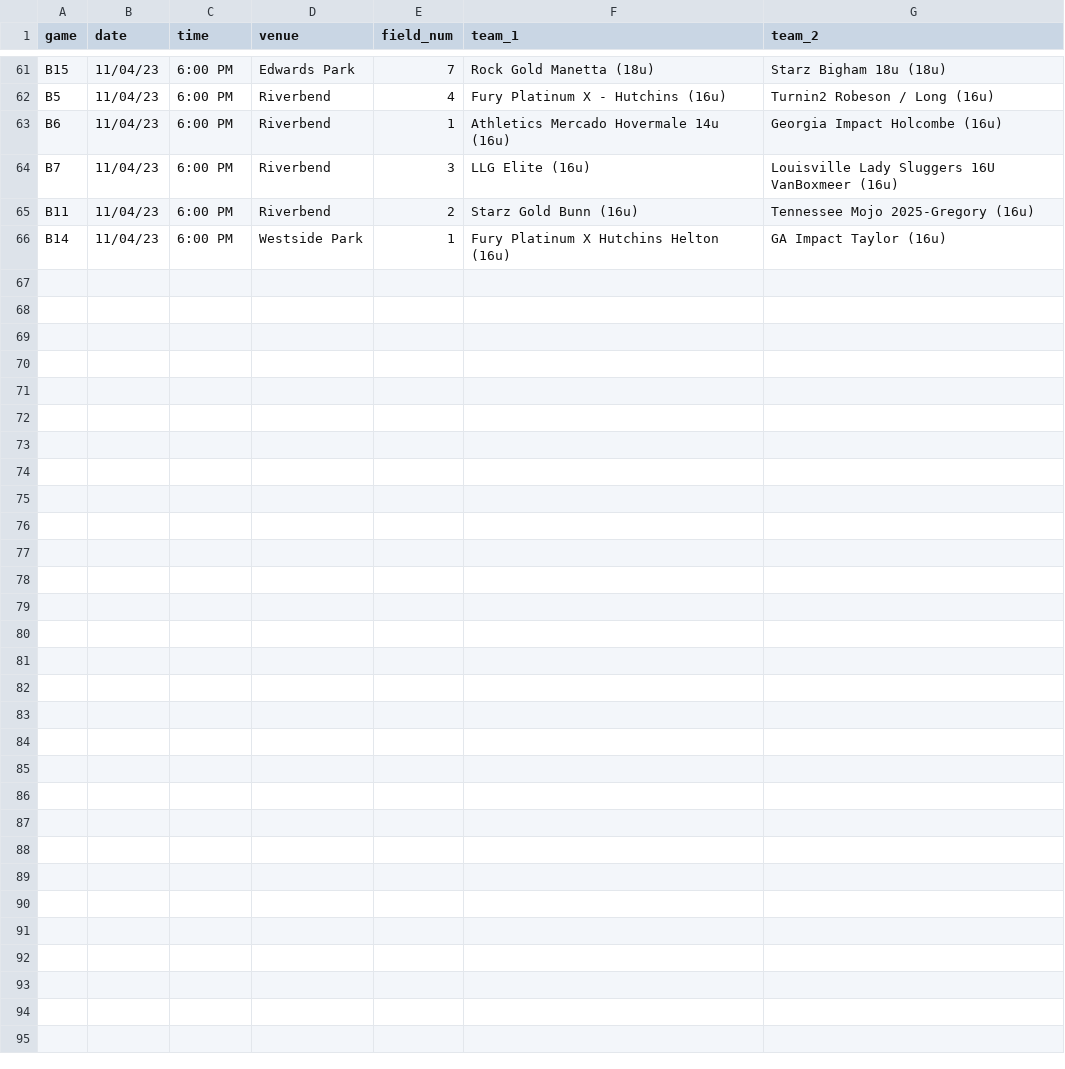
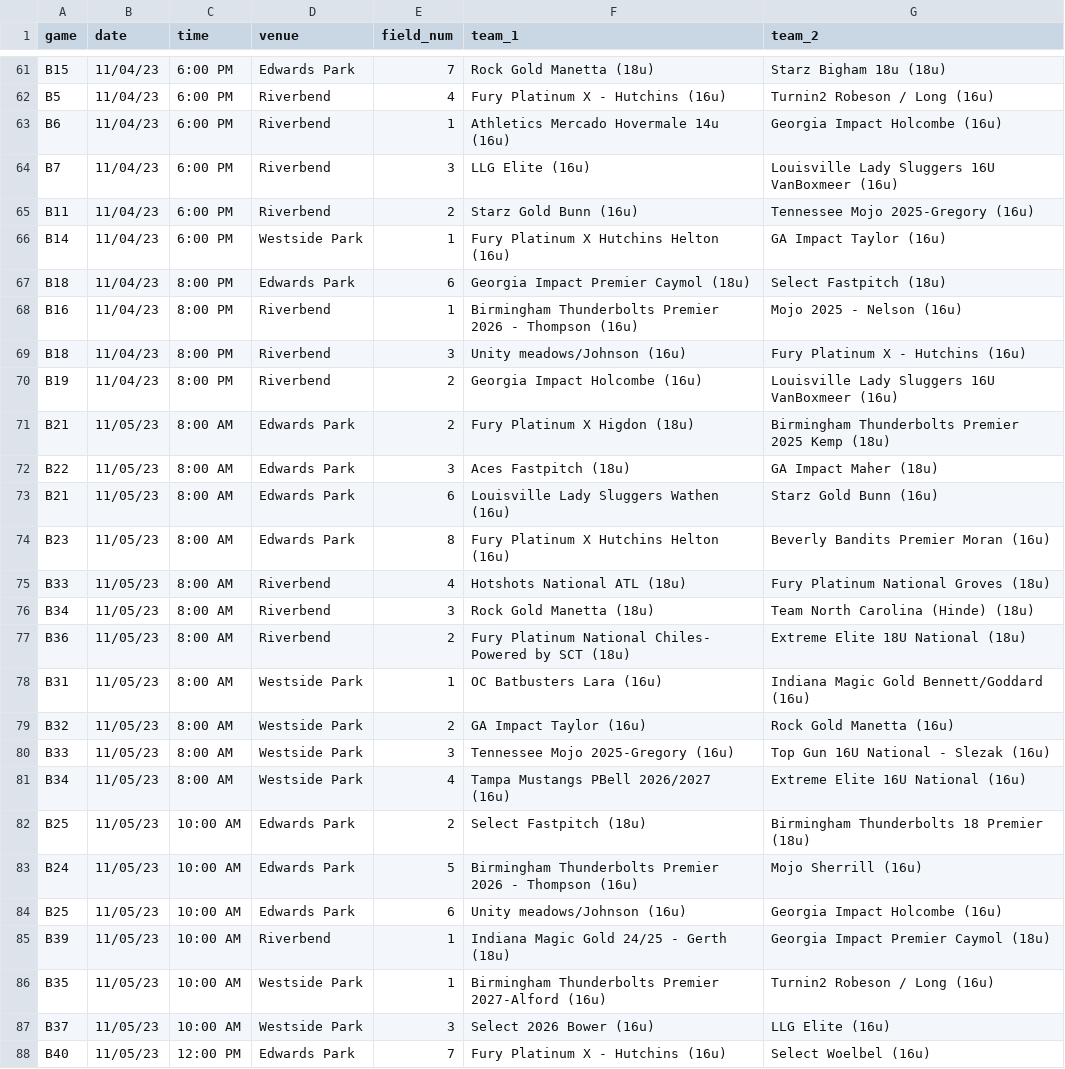
Before and after one commit to tmking2002/tmking2002.github.io, a CSV file: projects/hs_schedule/scenic_city_schedule.csv, drawn as a sheet; only a part is shown, gaps mark what is left out.

```diff
--- a/projects/hs_schedule/scenic_city_schedule.csv
+++ b/projects/hs_schedule/scenic_city_schedule.csv
@@ -66 +66,23 @@ B11,11/04/23,6:00 PM,Riverbend,2,Starz Gold Bunn (16u),Tennessee Mojo 2025-Grego
 B14,11/04/23,6:00 PM,Westside Park,1,Fury Platinum X Hutchins Helton (16u),GA Impact Taylor (16u)
+B18,11/04/23,8:00 PM,Edwards Park,6,Georgia Impact Premier Caymol (18u),Select Fastpitch (18u)
+B16,11/04/23,8:00 PM,Riverbend,1,Birmingham Thunderbolts Premier 2026 - Thompson (16u),Mojo 2025 - Nelson (16u)
+B18,11/04/23,8:00 PM,Riverbend,3,Unity meadows/Johnson (16u),Fury Platinum X - Hutchins (16u)
+B19,11/04/23,8:00 PM,Riverbend,2,Georgia Impact Holcombe (16u),Louisville Lady Sluggers 16U VanBoxmeer (16u)
+B21,11/05/23,8:00 AM,Edwards Park,2,Fury Platinum X Higdon (18u),Birmingham Thunderbolts Premier 2025 Kemp (18u)
+B22,11/05/23,8:00 AM,Edwards Park,3,Aces Fastpitch (18u),GA Impact Maher (18u)
+B21,11/05/23,8:00 AM,Edwards Park,6,Louisville Lady Sluggers Wathen (16u),Starz Gold Bunn (16u)
+B23,11/05/23,8:00 AM,Edwards Park,8,Fury Platinum X Hutchins Helton (16u),Beverly Bandits Premier Moran (16u)
+B33,11/05/23,8:00 AM,Riverbend,4,Hotshots National ATL (18u),Fury Platinum National Groves (18u)
+B34,11/05/23,8:00 AM,Riverbend,3,Rock Gold Manetta (18u),Team North Carolina (Hinde) (18u)
+B36,11/05/23,8:00 AM,Riverbend,2,Fury Platinum National Chiles- Powered by SCT (18u),Extreme Elite 18U National (18u)
+B31,11/05/23,8:00 AM,Westside Park,1,OC Batbusters Lara (16u),Indiana Magic Gold Bennett/Goddard (16u)
+B32,11/05/23,8:00 AM,Westside Park,2,GA Impact Taylor (16u),Rock Gold Manetta (16u)
+B33,11/05/23,8:00 AM,Westside Park,3,Tennessee Mojo 2025-Gregory (16u),Top Gun 16U National - Slezak (16u)
+B34,11/05/23,8:00 AM,Westside Park,4,Tampa Mustangs PBell 2026/2027 (16u),Extreme Elite 16U National (16u)
+B25,11/05/23,10:00 AM,Edwards Park,2,Select Fastpitch (18u),Birmingham Thunderbolts 18 Premier (18u)
+B24,11/05/23,10:00 AM,Edwards Park,5,Birmingham Thunderbolts Premier 2026 - Thompson (16u),Mojo Sherrill (16u)
+B25,11/05/23,10:00 AM,Edwards Park,6,Unity meadows/Johnson (16u),Georgia Impact Holcombe (16u)
+B39,11/05/23,10:00 AM,Riverbend,1,Indiana Magic Gold 24/25 - Gerth (18u),Georgia Impact Premier Caymol (18u)
+B35,11/05/23,10:00 AM,Westside Park,1,Birmingham Thunderbolts Premier 2027-Alford (16u),Turnin2 Robeson / Long (16u)
+B37,11/05/23,10:00 AM,Westside Park,3,Select 2026 Bower (16u),LLG Elite (16u)
+B40,11/05/23,12:00 PM,Edwards Park,7,Fury Platinum X - Hutchins (16u),Select Woelbel (16u)
```
